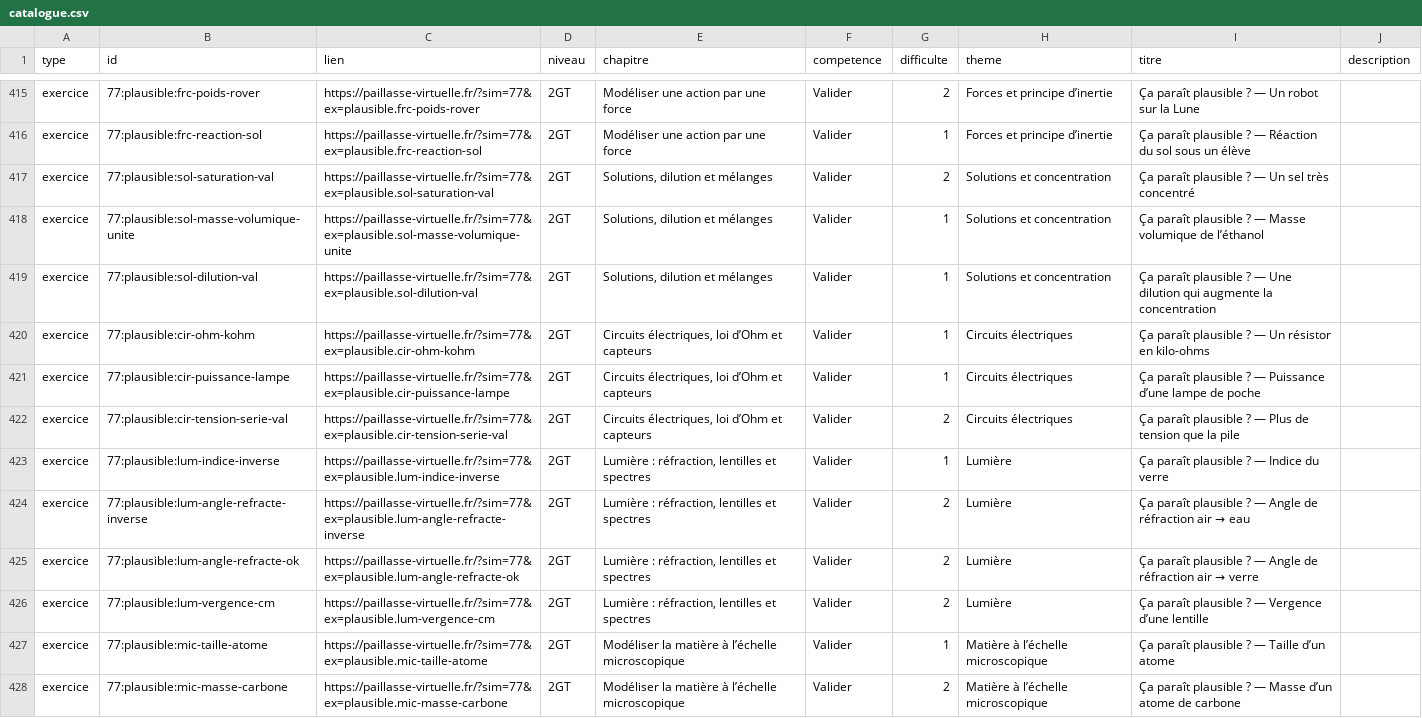
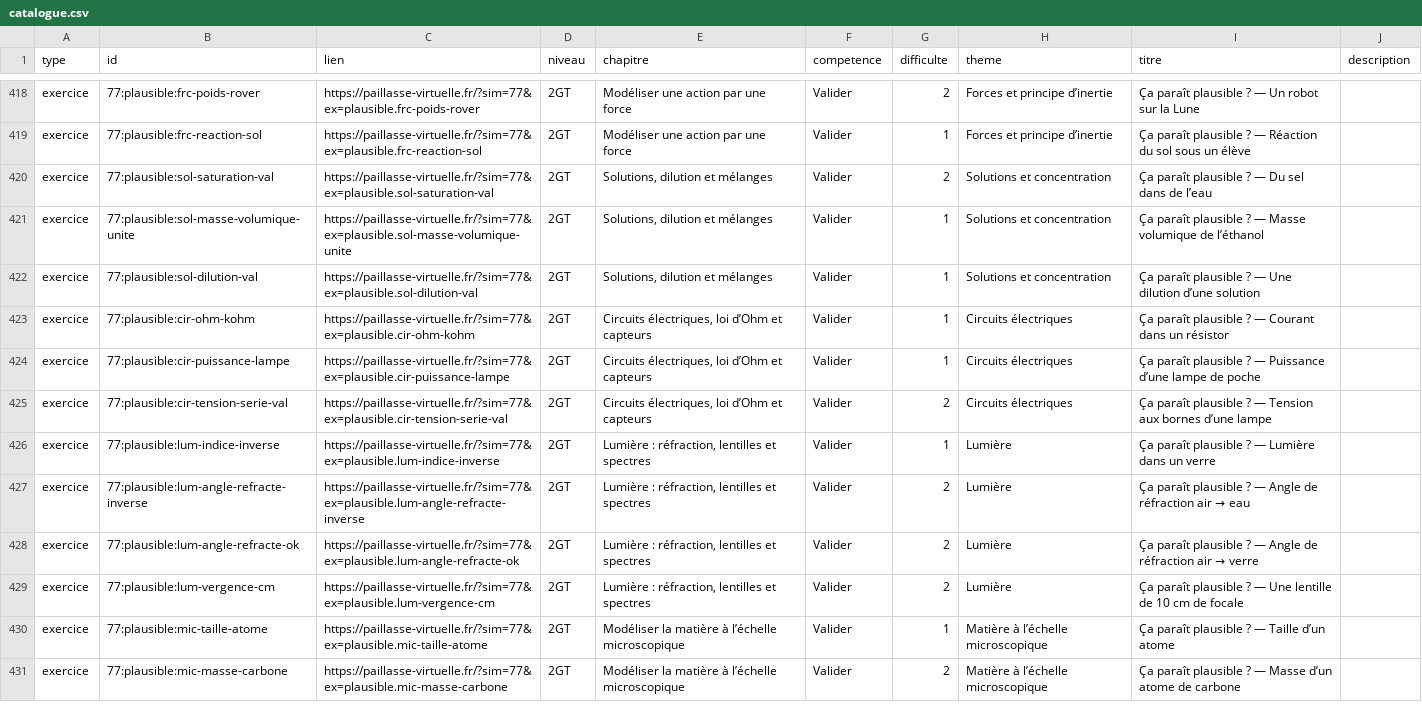
Before and after one commit to nilsprofgrenoble/simulations-chimie, a CSV file: public/catalogue.csv, drawn as a sheet; only a part is shown, gaps mark what is left out; the diff covers the shown part only.

```diff
--- a/public/catalogue.csv
+++ b/public/catalogue.csv
@@ -416,12 +419,12 @@ exercice;77:plausible:frc-poids-rover;https://paillasse-virtuelle.fr/?sim=77&ex=
 exercice;77:plausible:frc-reaction-sol;https://paillasse-virtuelle.fr/?sim=77&ex=plausible.frc-reaction-sol;2GT;Modéliser une action par une force;Valider;1;Forces et principe d’inertie;Ça paraît plausible ? — Réaction du sol sous un élève;
-exercice;77:plausible:sol-saturation-val;https://paillasse-virtuelle.fr/?sim=77&ex=plausible.sol-saturation-val;2GT;Solutions, dilution et mélanges;Valider;2;Solutions et concentration;Ça paraît plausible ? — Un sel très concentré;
+exercice;77:plausible:sol-saturation-val;https://paillasse-virtuelle.fr/?sim=77&ex=plausible.sol-saturation-val;2GT;Solutions, dilution et mélanges;Valider;2;Solutions et concentration;Ça paraît plausible ? — Du sel dans de l’eau;
 exercice;77:plausible:sol-masse-volumique-unite;https://paillasse-virtuelle.fr/?sim=77&ex=plausible.sol-masse-volumique-unite;2GT;Solutions, dilution et mélanges;Valider;1;Solutions et concentration;Ça paraît plausible ? — Masse volumique de l’éthanol;
-exercice;77:plausible:sol-dilution-val;https://paillasse-virtuelle.fr/?sim=77&ex=plausible.sol-dilution-val;2GT;Solutions, dilution et mélanges;Valider;1;Solutions et concentration;Ça paraît plausible ? — Une dilution qui augmente la concentration;
-exercice;77:plausible:cir-ohm-kohm;https://paillasse-virtuelle.fr/?sim=77&ex=plausible.cir-ohm-kohm;2GT;Circuits électriques, loi d’Ohm et capteurs;Valider;1;Circuits électriques;Ça paraît plausible ? — Un résistor en kilo-ohms;
+exercice;77:plausible:sol-dilution-val;https://paillasse-virtuelle.fr/?sim=77&ex=plausible.sol-dilution-val;2GT;Solutions, dilution et mélanges;Valider;1;Solutions et concentration;Ça paraît plausible ? — Une dilution d’une solution;
+exercice;77:plausible:cir-ohm-kohm;https://paillasse-virtuelle.fr/?sim=77&ex=plausible.cir-ohm-kohm;2GT;Circuits électriques, loi d’Ohm et capteurs;Valider;1;Circuits électriques;Ça paraît plausible ? — Courant dans un résistor;
 exercice;77:plausible:cir-puissance-lampe;https://paillasse-virtuelle.fr/?sim=77&ex=plausible.cir-puissance-lampe;2GT;Circuits électriques, loi d’Ohm et capteurs;Valider;1;Circuits électriques;Ça paraît plausible ? — Puissance d’une lampe de poche;
-exercice;77:plausible:cir-tension-serie-val;https://paillasse-virtuelle.fr/?sim=77&ex=plausible.cir-tension-serie-val;2GT;Circuits électriques, loi d’Ohm et capteurs;Valider;2;Circuits électriques;Ça paraît plausible ? — Plus de tension que la pile;
-exercice;77:plausible:lum-indice-inverse;https://paillasse-virtuelle.fr/?sim=77&ex=plausible.lum-indice-inverse;2GT;Lumière : réfraction, lentilles et spectres;Valider;1;Lumière;Ça paraît plausible ? — Indice du verre;
+exercice;77:plausible:cir-tension-serie-val;https://paillasse-virtuelle.fr/?sim=77&ex=plausible.cir-tension-serie-val;2GT;Circuits électriques, loi d’Ohm et capteurs;Valider;2;Circuits électriques;Ça paraît plausible ? — Tension aux bornes d’une lampe;
+exercice;77:plausible:lum-indice-inverse;https://paillasse-virtuelle.fr/?sim=77&ex=plausible.lum-indice-inverse;2GT;Lumière : réfraction, lentilles et spectres;Valider;1;Lumière;Ça paraît plausible ? — Lumière dans un verre;
 exercice;77:plausible:lum-angle-refracte-inverse;https://paillasse-virtuelle.fr/?sim=77&ex=plausible.lum-angle-refracte-inverse;2GT;Lumière : réfraction, lentilles et spectres;Valider;2;Lumière;Ça paraît plausible ? — Angle de réfraction air → eau;
 exercice;77:plausible:lum-angle-refracte-ok;https://paillasse-virtuelle.fr/?sim=77&ex=plausible.lum-angle-refracte-ok;2GT;Lumière : réfraction, lentilles et spectres;Valider;2;Lumière;Ça paraît plausible ? — Angle de réfraction air → verre;
-exercice;77:plausible:lum-vergence-cm;https://paillasse-virtuelle.fr/?sim=77&ex=plausible.lum-vergence-cm;2GT;Lumière : réfraction, lentilles et spectres;Valider;2;Lumière;Ça paraît plausible ? — Vergence d’une lentille;
+exercice;77:plausible:lum-vergence-cm;https://paillasse-virtuelle.fr/?sim=77&ex=plausible.lum-vergence-cm;2GT;Lumière : réfraction, lentilles et spectres;Valider;2;Lumière;Ça paraît plausible ? — Une lentille de 10 cm de focale;
 exercice;77:plausible:mic-taille-atome;https://paillasse-virtuelle.fr/?sim=77&ex=plausible.mic-taille-atome;2GT;Modéliser la matière à l’échelle microscopique;Valider;1;Matière à l’échelle microscopique;Ça paraît plausible ? — Taille d’un atome;
```
Also changed, not shown: 7 added rows and 12 edited cells elsewhere in this file, 1 other file.
